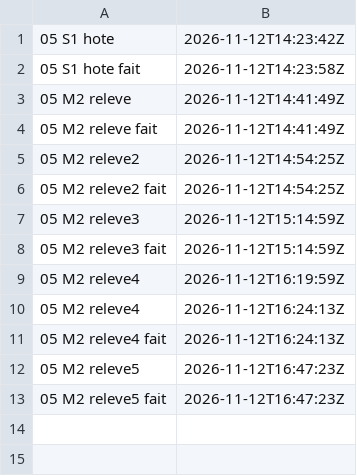
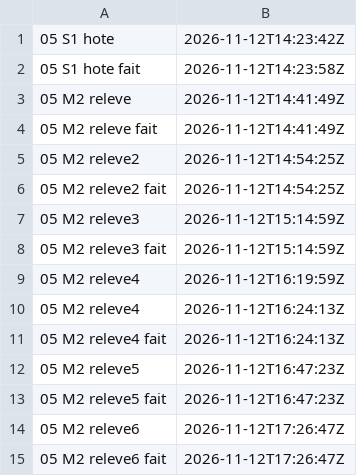
Before and after one commit to gigi206/supply-chain, a TSV file: poc/bricks/05-rpm-mock/resultats/chrono.tsv, drawn as a sheet.

Commit message:
Brique 05, M2 : releve6 lancée (12/11/2026, 17:26:47 UTC, « Oui » à « Je lance releve6 ? »), code 0 ; X1 à X6 tenues : mock appelle dnf sans -c ni --config (build_invocation), écrit son dnf.conf en <racine>/etc/dnf/dnf.conf et y efface yum.repos.d à l'initialisation, la commande du verrou tourne dans le bootstrap (doOutChroot), rocky-9.tpl pose reposdir=/dev/null, le remplacement de s1.sh touche une fois BaseOS, AppStream et CRB ; extras reste actif par mirrorlist, hors de vault 9.7 : que faire d'extras est à décider avec le propriétaire, s1.sh inchangé avant S5b ; V1 reste moyenne (comportement de dnf avec --installroot sans --config, contenu d'extras et binaire choisi à l'exécution non mesurés) ; résultats précisés sur relecture du conseiller ; temps de la brique 05 à HEAD e9f8842, même méthode : 3,38 h

```diff
--- a/poc/bricks/05-rpm-mock/resultats/chrono.tsv
+++ b/poc/bricks/05-rpm-mock/resultats/chrono.tsv
@@ -13 +13,3 @@
 05 M2 releve5 fait	2026-11-12T16:47:23Z	
+05 M2 releve6	2026-11-12T17:26:47Z	
+05 M2 releve6 fait	2026-11-12T17:26:47Z	
```
Also changed, not shown: 5 other files.
